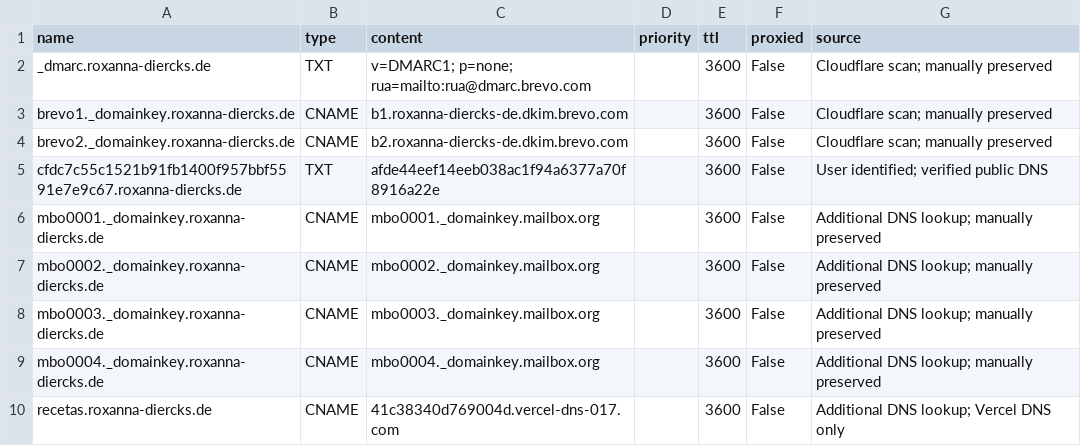
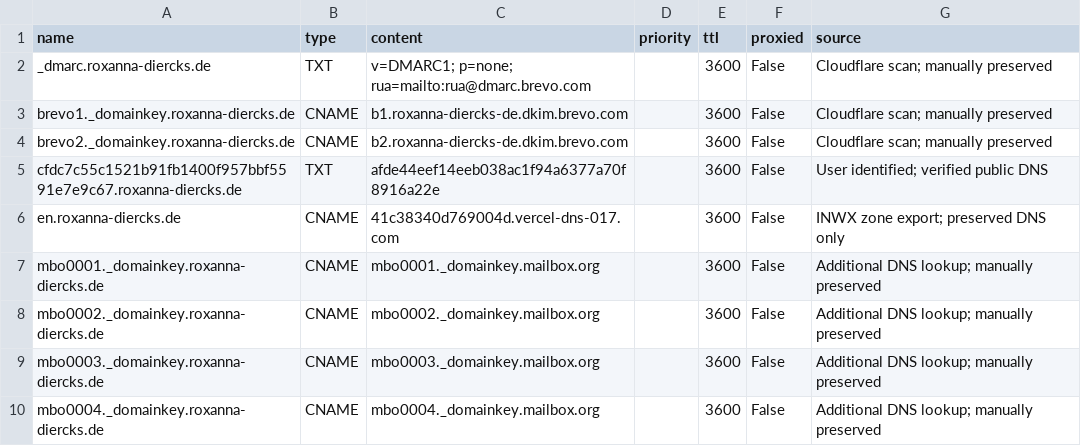
Before and after one commit to Xiphe/roxanna-diercks.de, a CSV file: docs/dns/2026-10-24-cloudflare-records.csv, drawn as a sheet; only a part is shown; the shorter side is filled out with more unchanged rows.

```diff
--- a/docs/dns/2026-10-24-cloudflare-records.csv
+++ b/docs/dns/2026-10-24-cloudflare-records.csv
@@ -5,2 +5,3 @@ brevo2._domainkey.roxanna-diercks.de,CNAME,b2.roxanna-diercks-de.dkim.brevo.com,
 cfdc7c55c1521b91fb1400f957bbf5591e7e9c67.roxanna-diercks.de,TXT,afde44eef14eeb038ac1f94a6377a70f8916a22e,,3600,False,User identified; verified public DNS
+en.roxanna-diercks.de,CNAME,41c38340d769004d.vercel-dns-017.com,,3600,False,INWX zone export; preserved DNS only
 mbo0001._domainkey.roxanna-diercks.de,CNAME,mbo0001._domainkey.mailbox.org,,3600,False,Additional DNS lookup; manually preserved
```
Also changed, not shown: 5 other files.
